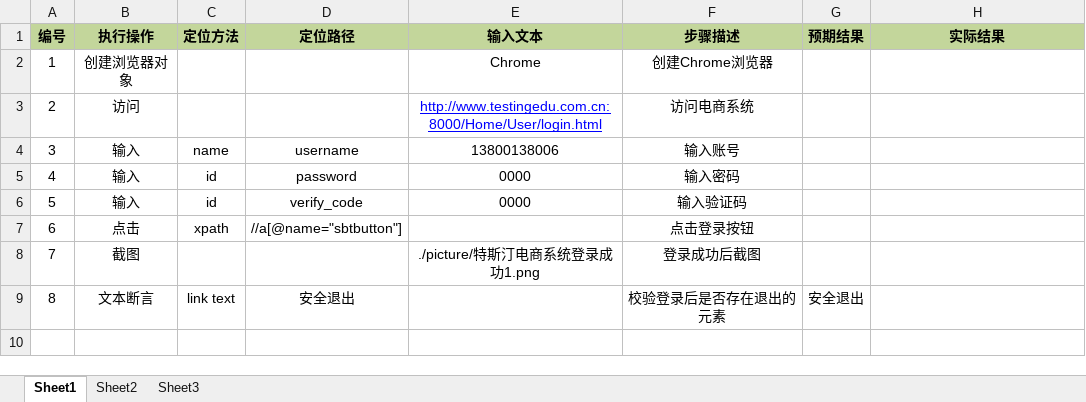
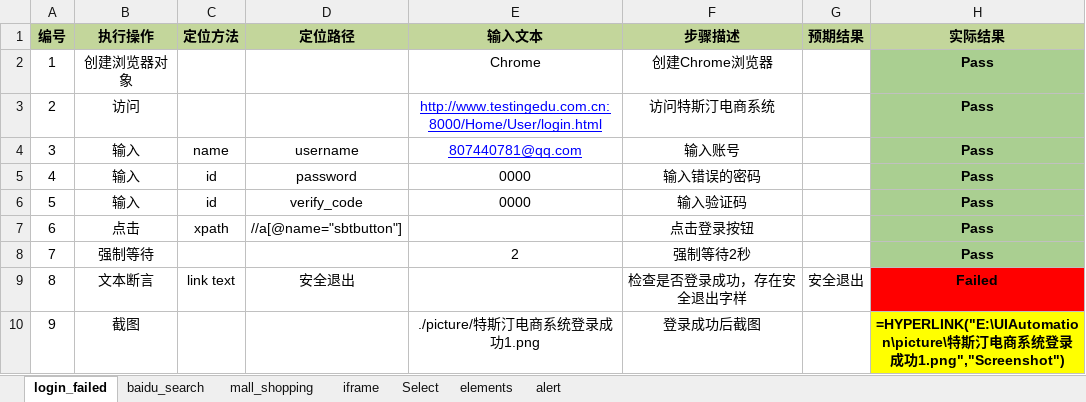
Before and after one commit to oldsheeps/UIAutomation, an Excel workbook: common/testcase.xlsx, sheet login_failed, drawn as a sheet; values as stored, in another font and other column widths than the file's, no borders; formulas without a stored value are shown as written; removed rows and columns are numbered as before the commit, all else as after; the diff names each change by its address in the sheet, - before the commit and + after, or states it on an @@ line.

```diff
--- a/common/testcase.xlsx (sheet login_failed)
+++ b/common/testcase.xlsx (sheet login_failed)
-sheet tab: Sheet1
+sheet tab: login_failed
-sheet tab: Sheet2
+sheet tab: baidu_search
-sheet tab: Sheet3
+sheet tab: mall_shopping
+sheet tab: iframe
+sheet tab: Select
+sheet tab: elements
+sheet tab: alert
-H2:H7 (实际结果): (empty)
+H2:H7 (实际结果): Pass
-H2:H7 fill: none
+H2:H7 fill: #AACF91
-F3 (步骤描述): 访问电商系统
+F3 (步骤描述): 访问特斯汀电商系统
-E4 (输入文本): 13800138006
+E4 (输入文本): 807440781@qq.com
@@ E4 underline: off → on, text colour: black → #0000FF @@
-F5 (步骤描述): 输入密码
+F5 (步骤描述): 输入错误的密码
+row 8: 7 | 强制等待 |  |  | 2 | 强制等待2秒 |  | Pass
+row 9: 8 | 文本断言 | link text | 安全退出 |  | 检查是否登录成功，存在安全退出字样 | 安全退出 | Failed
@@ column A (编号) renumbered in row 10 @@
-H10 (实际结果): (empty)
+H10 (实际结果): =HYPERLINK("E:\UIAutomation\picture\特斯汀电商系统登录成功1.png","Screenshot")
-H10 fill: none
+H10 fill: #FFFF00
-row 9: 8 | 文本断言 | link text | 安全退出 |  | 校验登录后是否存在退出的元素 | 安全退出
```
Also changed, not shown: sheet mall_shopping, sheet baidu_search, biz/testcase.xlsx, case/testcase.xlsx, 18 other files.
